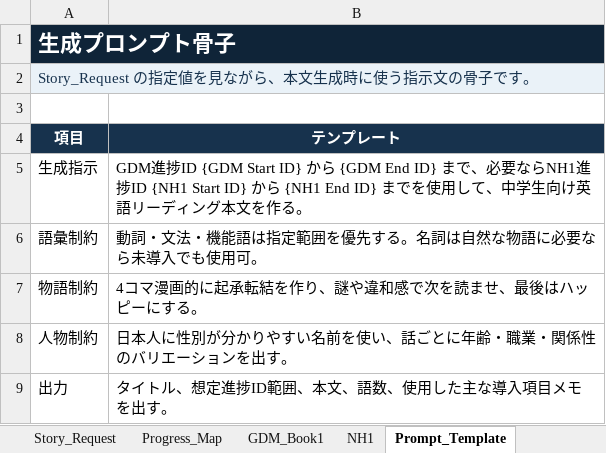
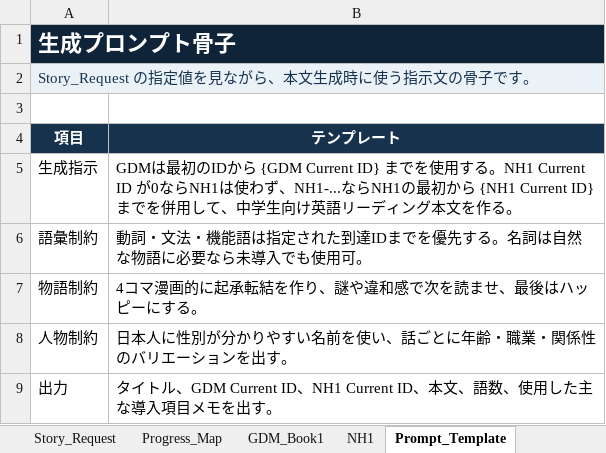
Before and after one commit to gdmeigo/reading, an Excel workbook: outputs/progress-map/gdm_nh1_progress_story_generation_map.xlsx, sheet Prompt_Template, drawn as a sheet; values as stored, in another font and other column widths than the file's, no borders; the diff names each change by its address in the sheet, - before the commit and + after, or states it on an @@ line.

Commit message:
Use current progress IDs in workbook

```diff
--- a/outputs/progress-map/gdm_nh1_progress_story_generation_map.xlsx (sheet Prompt_Template)
+++ b/outputs/progress-map/gdm_nh1_progress_story_generation_map.xlsx (sheet Prompt_Template)
-B5 (テンプレート): GDM進捗ID {GDM Start ID} から {GDM End ID} まで、必要ならNH1進捗ID {NH1 Start ID} から {NH1 End ID} までを使用して、…
+B5 (テンプレート): GDMは最初のIDから {GDM Current ID} までを使用する。NH1 Current ID が0ならNH1は使わず、NH1-...ならNH1の最初から {NH1 Current ID} までを併用して、…
-B6 (テンプレート): …語は指定範囲を優先す…
+B6 (テンプレート): …語は指定された到達IDまでを優先す…
-B9 (テンプレート): …イトル、想定進捗ID範囲、本文、…
+B9 (テンプレート): …イトル、GDM Current ID、NH1 Current ID、本文、…
```
Also changed, not shown: sheet Story_Request, sheet How_To_Use, sheet Progress_Map, 1 other file.
